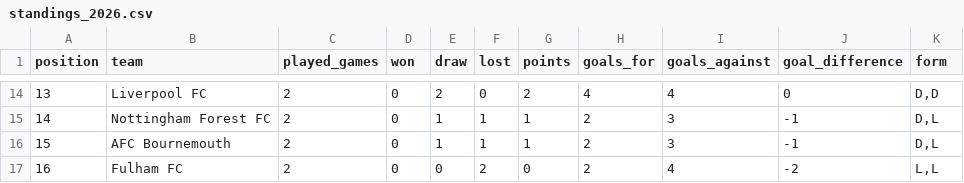
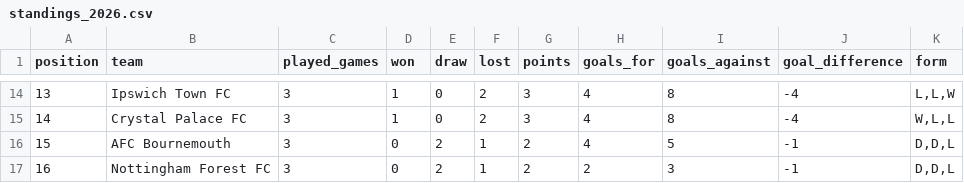
Before and after one commit to AlejandroChavezA/MML-Premier, a CSV file: data/standings_2026.csv, drawn as a sheet; only a part is shown, gaps mark what is left out; the diff covers the shown part only.

```diff
--- a/data/standings_2026.csv
+++ b/data/standings_2026.csv
@@ -14,4 +14,4 @@ position,team,played_games,won,draw,lost,points,goals_for,goals_against,goal_dif
-13,Liverpool FC,2,0,2,0,2,4,4,0,"D,D"
-14,Nottingham Forest FC,2,0,1,1,1,2,3,-1,"D,L"
-15,AFC Bournemouth,2,0,1,1,1,2,3,-1,"D,L"
-16,Fulham FC,2,0,0,2,0,2,4,-2,"L,L"
+13,Ipswich Town FC,3,1,0,2,3,4,8,-4,"L,L,W"
+14,Crystal Palace FC,3,1,0,2,3,4,8,-4,"W,L,L"
+15,AFC Bournemouth,3,0,2,1,2,4,5,-1,"D,D,L"
+16,Nottingham Forest FC,3,0,2,1,2,2,3,-1,"D,D,L"
```
Also changed, not shown: 108 edited cells elsewhere in this file, data/cleaned/matches_2026_cleaned.csv, data/cleaned/standings_2026_cleaned.csv, 28 other files.
